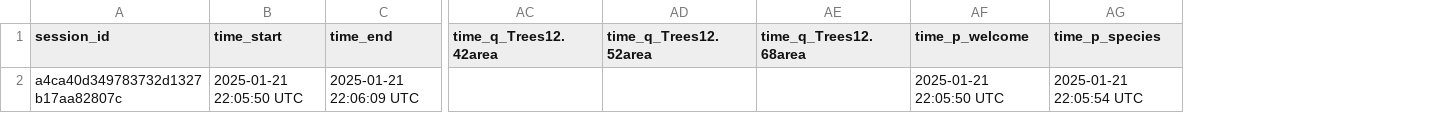
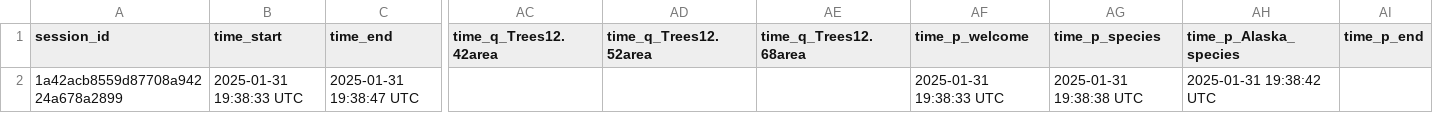
Before and after one commit to sagesteppe/EstimatingSeedMarketSize, a CSV file: testSurvey/preview_data.csv, drawn as a sheet; only a part is shown, gaps mark what is left out; removed rows and columns are numbered as before the commit, all else as after; rows hold the shown columns only; the diff names each change by its address in the sheet, - before the commit and + after, or states it on an @@ line.

Commit message:
survey stuff

```diff
--- a/testSurvey/preview_data.csv
+++ b/testSurvey/preview_data.csv
+column AH (time_p_Alaska_species), empty
+column AI (time_p_end), empty
-row 2: a4ca40d349783732d1327b17aa82807c | 2025-01-21 22:05:50 UTC | 2025-01-21 22:06:09 UTC |  |  |  | 2025-01-21 22:05:50 UTC | 2025-01-21 22:05:54 UTC
+row 2: 1a42acb8559d87708a94224a678a2899 | 2025-01-31 19:38:33 UTC | 2025-01-31 19:38:47 UTC |  |  |  | 2025-01-31 19:38:33 UTC | 2025-01-31 19:38:38 UTC | 2025-01-31 19:38:42 UTC
```
Also changed, not shown: survey/preview_data.csv, 14 other files.
